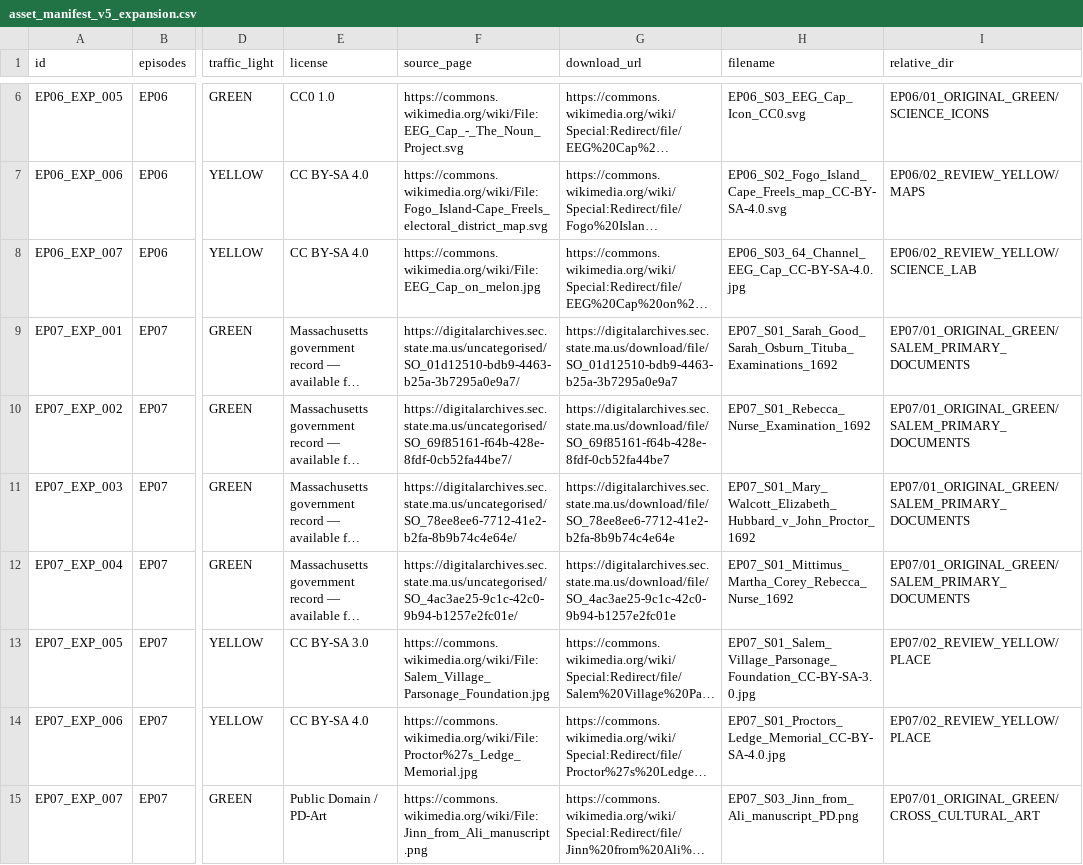
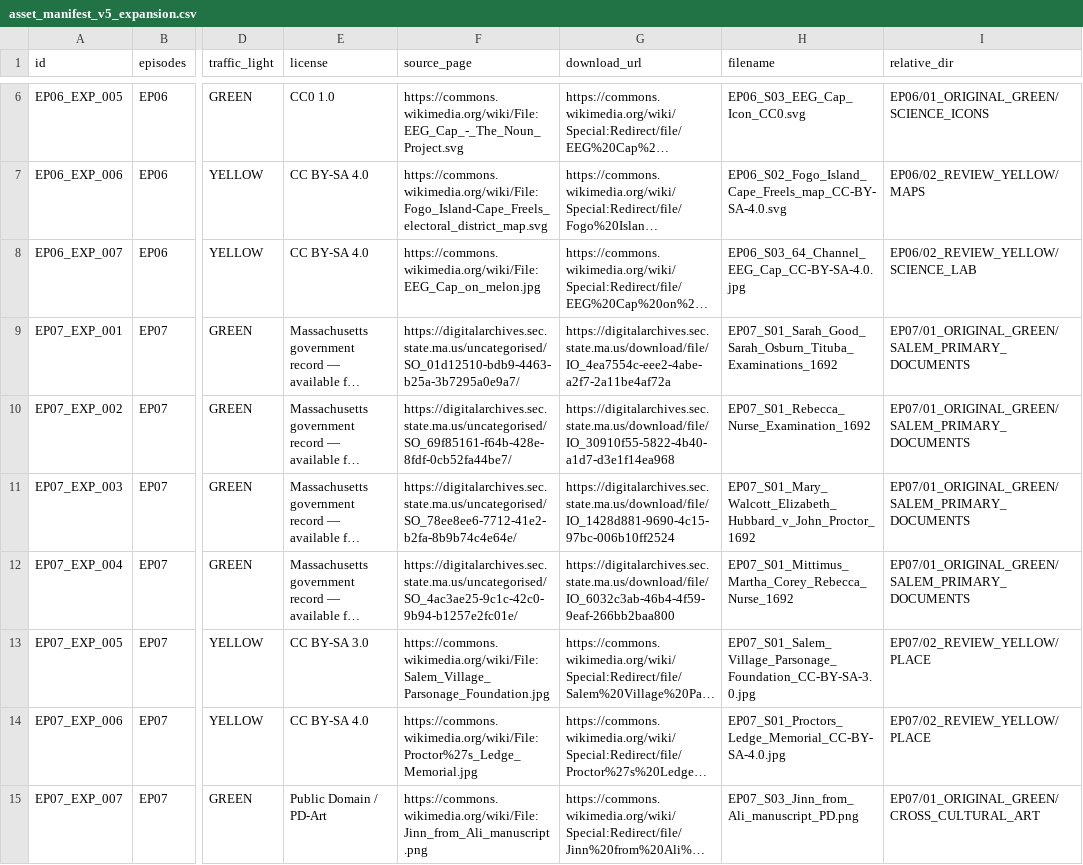
Before and after one commit to iqprinceps/noesis-modelle-des-geistes, a CSV file: 03_EPISODEN/TYPE_B/SCHLAFPARALYSE_ASSETS_PHASE2/asset_manifest_v5_expansion.csv, drawn as a sheet; only a part is shown, gaps mark what is left out; long unchanged cells end in …; the diff names each change by its address in the sheet, - before the commit and + after, or states it on an @@ line.

```diff
--- a/03_EPISODEN/TYPE_B/SCHLAFPARALYSE_ASSETS_PHASE2/asset_manifest_v5_expansion.csv
+++ b/03_EPISODEN/TYPE_B/SCHLAFPARALYSE_ASSETS_PHASE2/asset_manifest_v5_expansion.csv
-G9 (download_url): https://digitalarchives.sec.state.ma.us/download/file/SO_01d12510-bdb9-4463-b25a-3b7295a0e9a7
+G9 (download_url): https://digitalarchives.sec.state.ma.us/download/file/IO_4ea7554c-eee2-4abe-a2f7-2a11be4af72a
-G10 (download_url): https://digitalarchives.sec.state.ma.us/download/file/SO_69f85161-f64b-428e-8fdf-0cb52fa44be7
+G10 (download_url): https://digitalarchives.sec.state.ma.us/download/file/IO_30910f55-5822-4b40-a1d7-d3e1f14ea968
-G11 (download_url): https://digitalarchives.sec.state.ma.us/download/file/SO_78ee8ee6-7712-41e2-b2fa-8b9b74c4e64e
+G11 (download_url): https://digitalarchives.sec.state.ma.us/download/file/IO_1428d881-9690-4c15-97bc-006b10ff2524
-G12 (download_url): https://digitalarchives.sec.state.ma.us/download/file/SO_4ac3ae25-9c1c-42c0-9b94-b1257e2fc01e
+G12 (download_url): https://digitalarchives.sec.state.ma.us/download/file/IO_6032c3ab-46b4-4f59-9eaf-266bb2baa800
```
Also changed, not shown: PRODUCTION_SUMMARY/EP06_SCHLAFPARALYSE_V4/VISUAL_CUE_SHEET.csv, PRODUCTION_SUMMARY/EP07_SCHLAFPARALYSE_V4/VISUAL_CUE_SHEET.csv, 46 other files.
